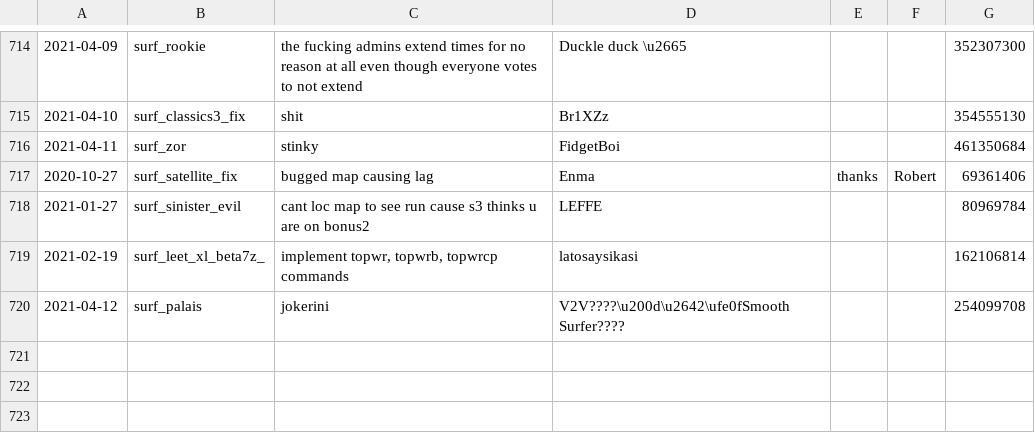
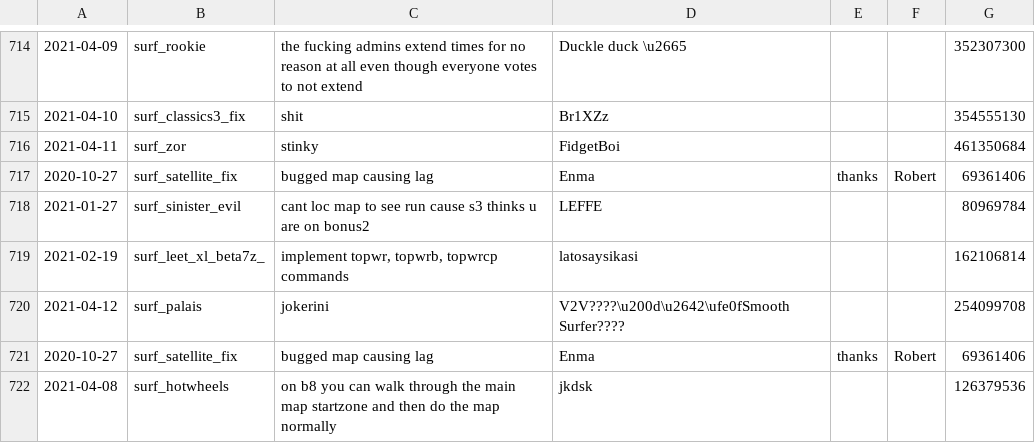
Before and after one commit to Kakalinn/sh-report-archive, a CSV file: archive.csv, drawn as a sheet; only a part is shown, gaps mark what is left out; the diff names each change by its address in the sheet, - before the commit and + after, or states it on an @@ line.

```diff
--- a/archive.csv
+++ b/archive.csv
+row 721: 2020-10-27 | surf_satellite_fix | bugged map causing lag | Enma | thanks | Robert | 69361406
+row 722: 2021-04-08 | surf_hotwheels | on b8 you can walk through the main map startzone and then do the map normally | jkdsk |  |  | 126379536
```
Also changed, not shown: 1 other file.
